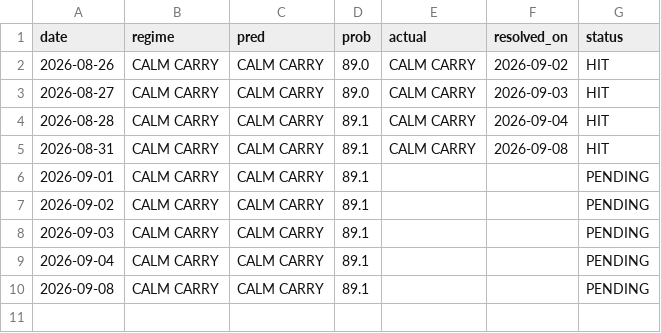
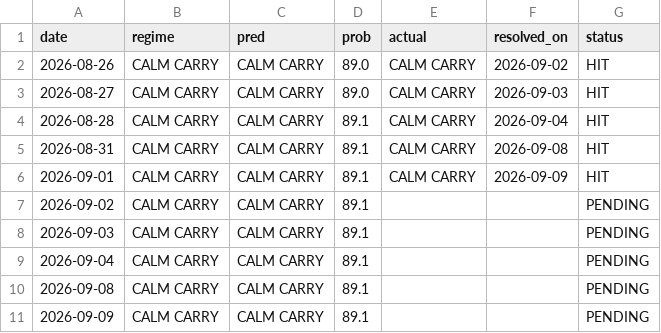
Before and after one commit to GusOEther/vrpx, a CSV file: forecast_forward.csv, drawn as a sheet.

```diff
--- a/forecast_forward.csv
+++ b/forecast_forward.csv
@@ -5,3 +5,3 @@ date,regime,pred,prob,actual,resolved_on,status
 2026-08-31,CALM CARRY,CALM CARRY,89.1,CALM CARRY,2026-09-08,HIT
-2026-09-01,CALM CARRY,CALM CARRY,89.1,,,PENDING
+2026-09-01,CALM CARRY,CALM CARRY,89.1,CALM CARRY,2026-09-09,HIT
 2026-09-02,CALM CARRY,CALM CARRY,89.1,,,PENDING
@@ -10 +10,2 @@ date,regime,pred,prob,actual,resolved_on,status
 2026-09-08,CALM CARRY,CALM CARRY,89.1,,,PENDING
+2026-09-09,CALM CARRY,CALM CARRY,89.1,,,PENDING
```
